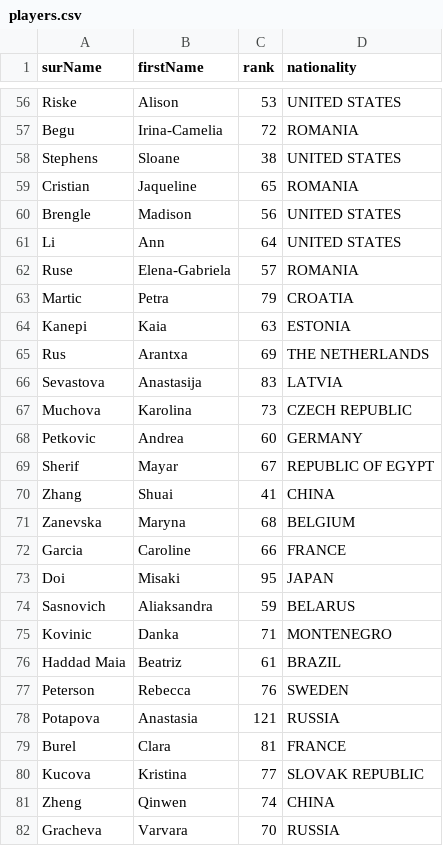
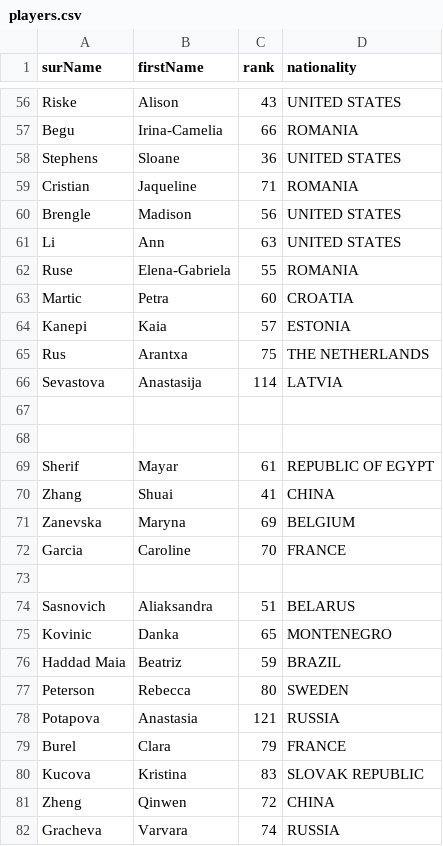
Before and after one commit to milanozsvart/final_assignment_2022, a CSV file: backend/webscraper/players.csv, drawn as a sheet; only a part is shown, gaps mark what is left out; the diff covers the shown part only; the diff names each change by its address in the sheet, - before the commit and + after, or states it on an @@ line.

```diff
--- a/backend/webscraper/players.csv
+++ b/backend/webscraper/players.csv
-C56 (rank): 53
+C56 (rank): 43
-C57 (rank): 72
+C57 (rank): 66
-C58 (rank): 38
+C58 (rank): 36
-C59 (rank): 65
+C59 (rank): 71
-C61 (rank): 64
+C61 (rank): 63
-C62 (rank): 57
+C62 (rank): 55
-C63 (rank): 79
+C63 (rank): 60
-C64 (rank): 63
+C64 (rank): 57
-C65 (rank): 69
+C65 (rank): 75
-C66 (rank): 83
+C66 (rank): 114
-row 67: Muchova | Karolina | 73 | CZECH REPUBLIC
+row 67: (empty)
-row 68: Petkovic | Andrea | 60 | GERMANY
+row 68: (empty)
-C69 (rank): 67
+C69 (rank): 61
-C71 (rank): 68
+C71 (rank): 69
-C72 (rank): 66
+C72 (rank): 70
-row 73: Doi | Misaki | 95 | JAPAN
+row 73: (empty)
-C74 (rank): 59
+C74 (rank): 51
-C75 (rank): 71
+C75 (rank): 65
-C76 (rank): 61
+C76 (rank): 59
-C77 (rank): 76
+C77 (rank): 80
-C79 (rank): 81
+C79 (rank): 79
-C80 (rank): 77
+C80 (rank): 83
-C81 (rank): 74
+C81 (rank): 72
-C82 (rank): 70
+C82 (rank): 74
```
Also changed, not shown: 138 edited cells elsewhere in this file, 16 other files.
